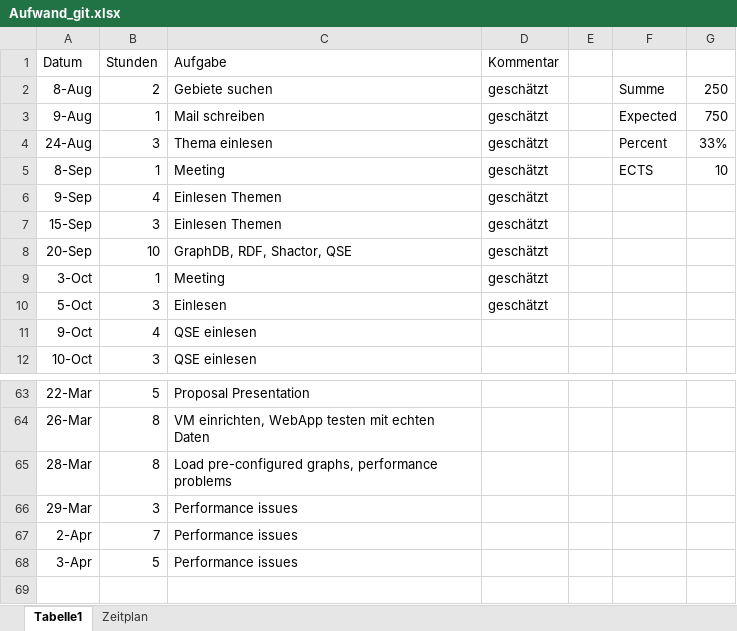
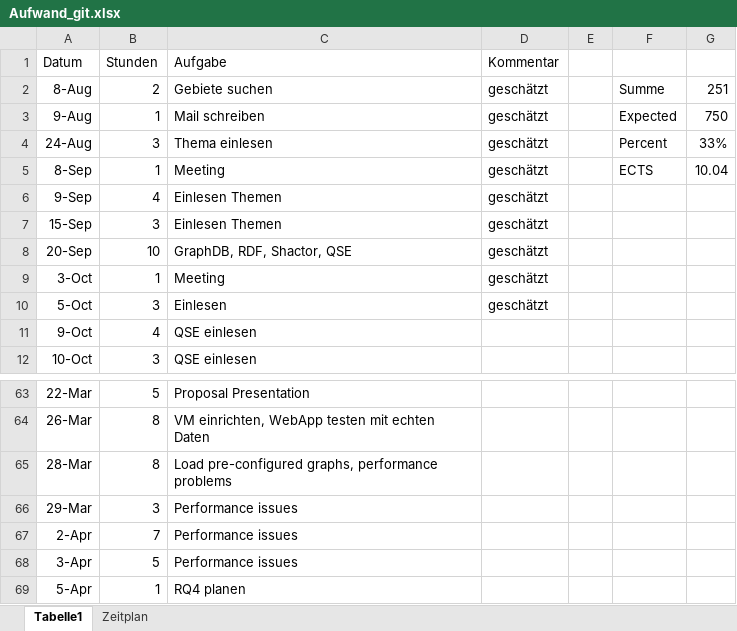
Before and after one commit to Eva0410/QseEvolvingKg, an Excel workbook: QseEvolvingKgWebApp/notes/Aufwand_git.xlsx, sheet Tabelle1, drawn as a sheet; only a part is shown, gaps mark what is left out; values as stored, in another font and other column widths than the file's, no borders; the diff names each change by its address in the sheet, - before the commit and + after, or states it on an @@ line.

```diff
--- a/QseEvolvingKgWebApp/notes/Aufwand_git.xlsx (sheet Tabelle1)
+++ b/QseEvolvingKgWebApp/notes/Aufwand_git.xlsx (sheet Tabelle1)
-G2: 250
+G2: 251
-G5: 10
+G5: 10.04
+row 69: 5-Apr | 1 | RQ4 planen
```
Also changed, not shown: 10 other files.
